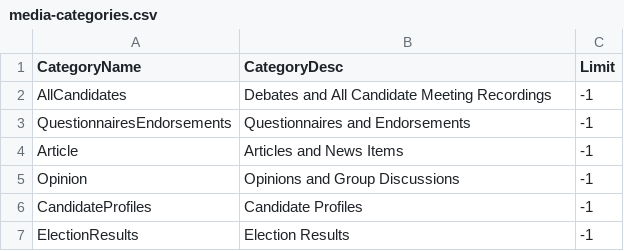
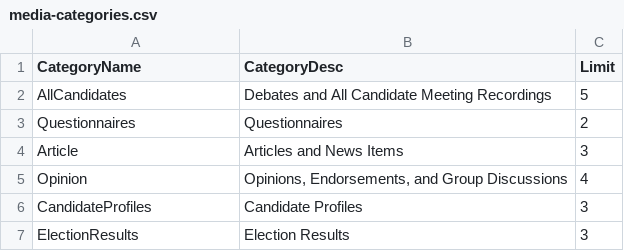
Before and after one commit to CivicTechWR/WRVotesPlaceholder, a CSV file: docs/_data/internal/media-categories.csv, drawn as a sheet.

Commit message:
Update media categories based on wrvotes master

```diff
--- a/docs/_data/internal/media-categories.csv
+++ b/docs/_data/internal/media-categories.csv
@@ -1,7 +1,7 @@
 CategoryName,CategoryDesc,Limit
-AllCandidates,Debates and All Candidate Meeting Recordings,-1
-QuestionnairesEndorsements,Questionnaires and Endorsements,-1
-Article,Articles and News Items,-1
-Opinion,Opinions and Group Discussions,-1
-CandidateProfiles,Candidate Profiles,-1
-ElectionResults,Election Results,-1
+AllCandidates,Debates and All Candidate Meeting Recordings,5
+Questionnaires,Questionnaires,2
+Article,Articles and News Items,3
+Opinion,"Opinions, Endorsements, and Group Discussions",4
+CandidateProfiles,Candidate Profiles,3
+ElectionResults,Election Results,3
```
Also changed, not shown: 1 other file.
